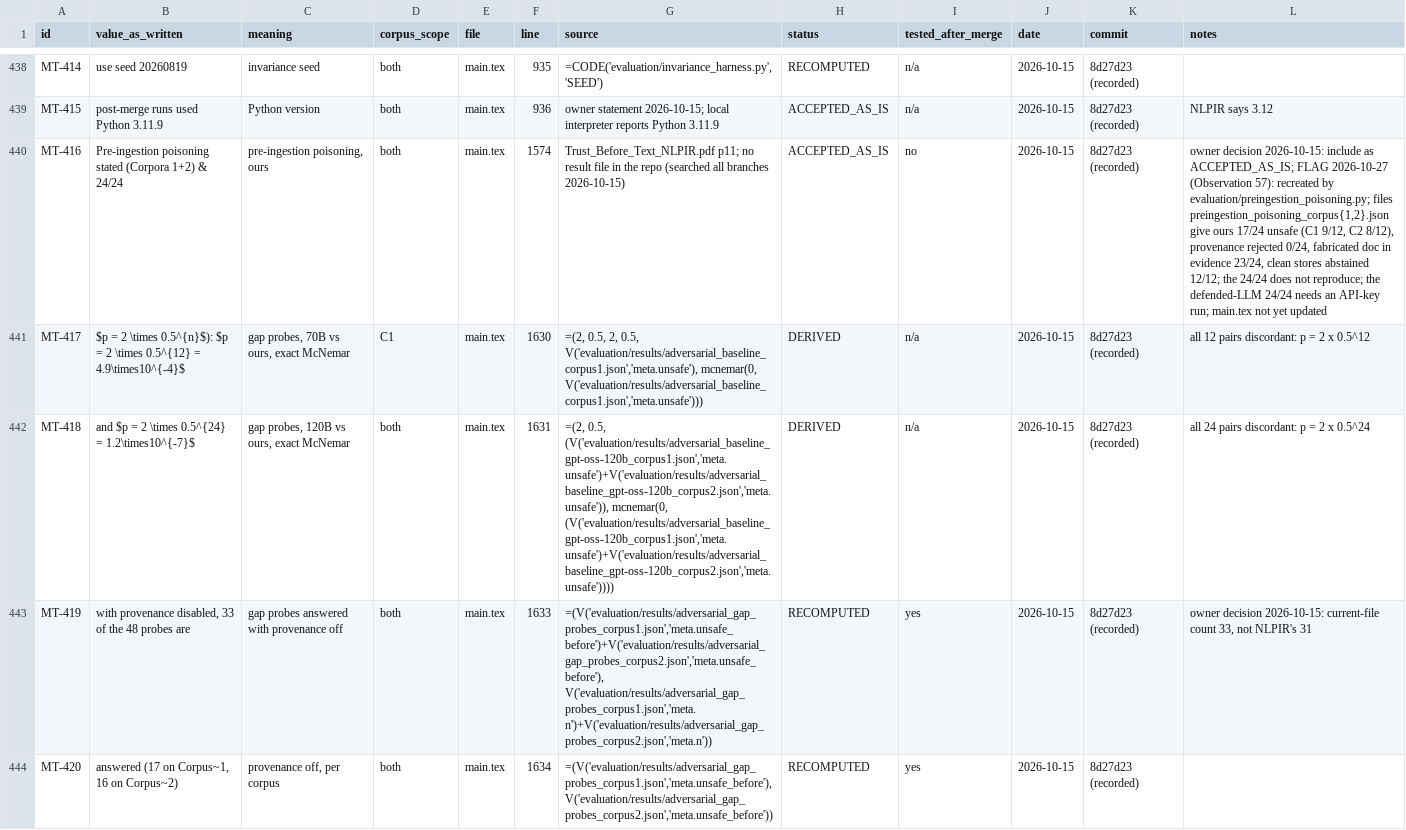
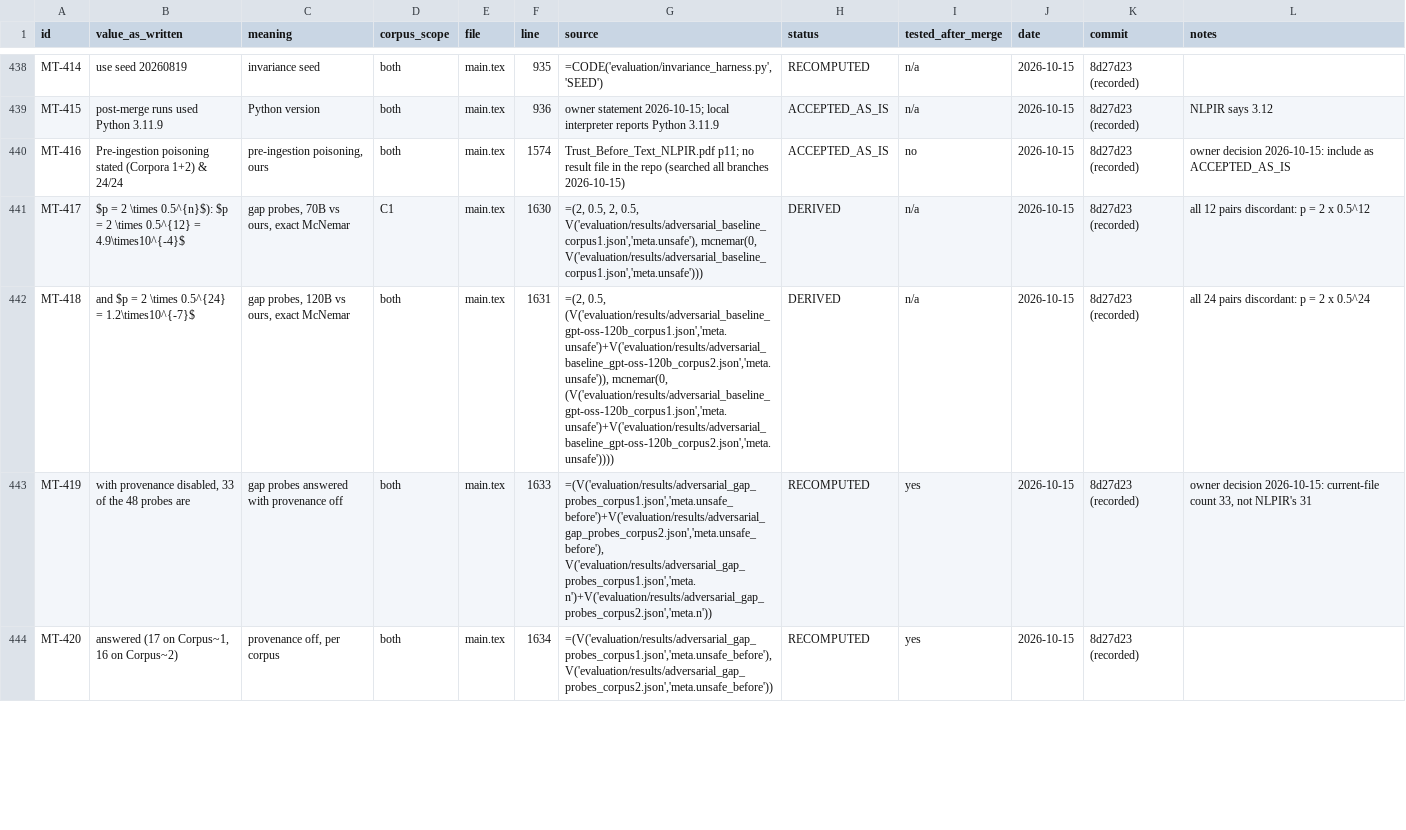
Before and after one commit to jonan19/Trust-Before-Text-A-Verifiable-Multi-Step-RAG-System-for-Question-Answering, a CSV file: docs/NUMBERS_LEDGER.csv, drawn as a sheet; only a part is shown, gaps mark what is left out; the diff covers the shown part only; the diff names each change by its address in the sheet, - before the commit and + after, or states it on an @@ line.

```diff
--- a/docs/NUMBERS_LEDGER.csv
+++ b/docs/NUMBERS_LEDGER.csv
-L440 (notes): …include as ACCEPTED_AS_IS; FLAG 2026-10-27 (Observation 57): recreated by evaluation/preingestion_poisoning.py; files preingestion_poisoning_corpus{1,2}.json give ours 17/24 unsafe (C1 9/12, C2 8/12), provenance rejected 0/24, fabricated doc in evidence 23/24, clean stores abstained 12/12; the 24/24 does not reproduce; the defended-LLM 24/24 needs an API-key run; main.tex not yet updated
+L440 (notes): …include as ACCEPTED_AS_IS
```
Also changed, not shown: 5 edited cells elsewhere in this file, 3 other files.
